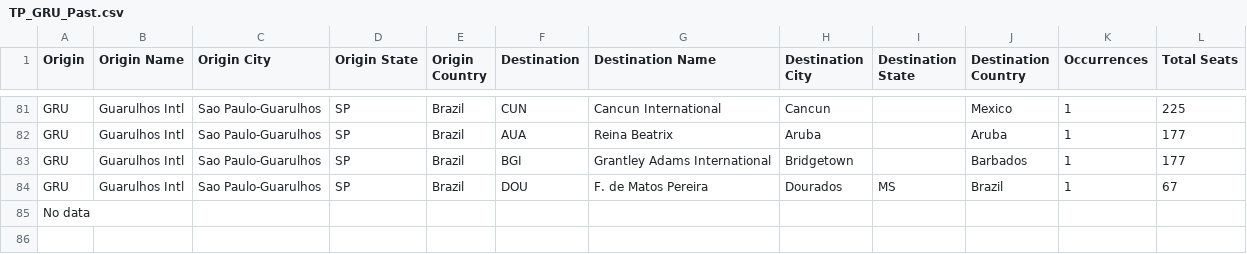
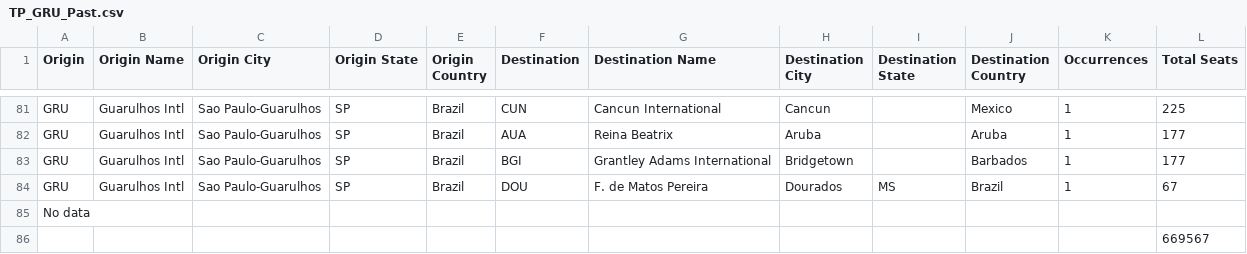
Before and after one commit to ecohealthalliance/zika-flirt-val, a CSV file: data/Raw FLIRT Output/Past/TP Past/TP_GRU_Past.csv, drawn as a sheet; only a part is shown, gaps mark what is left out; the diff names each change by its address in the sheet, - before the commit and + after, or states it on an @@ line.

```diff
--- a/data/Raw FLIRT Output/Past/TP Past/TP_GRU_Past.csv
+++ b/data/Raw FLIRT Output/Past/TP Past/TP_GRU_Past.csv
+row 86:  |  |  |  |  |  |  |  |  |  |  | 669567
```
Also changed, not shown: data/Raw FLIRT Output/Past/TP Past/TP_BOG_Past.csv, data/Raw FLIRT Output/Past/TP Past/TP_CCS_Past.csv, 1 other file.
